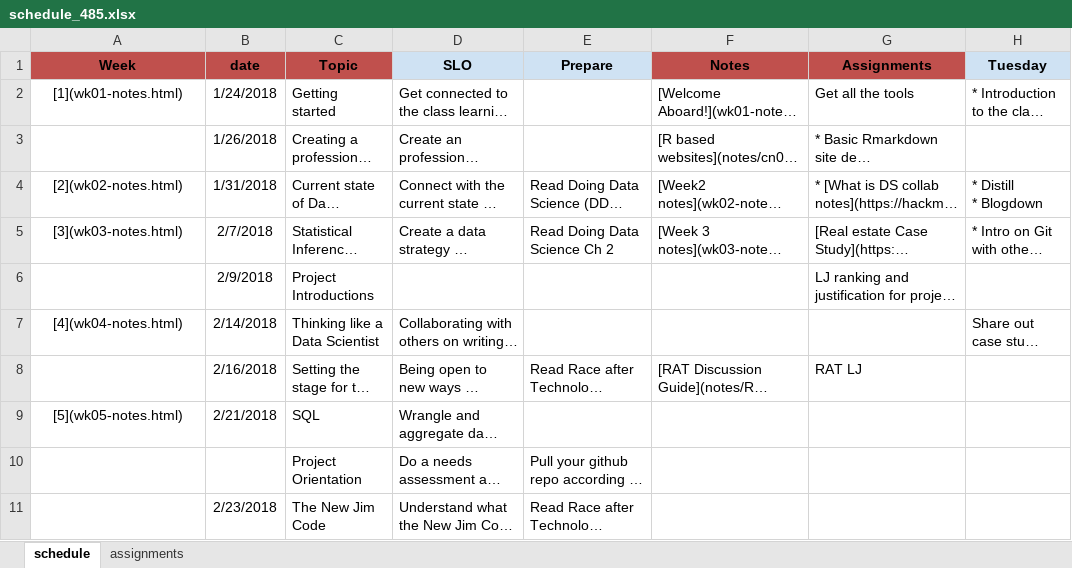
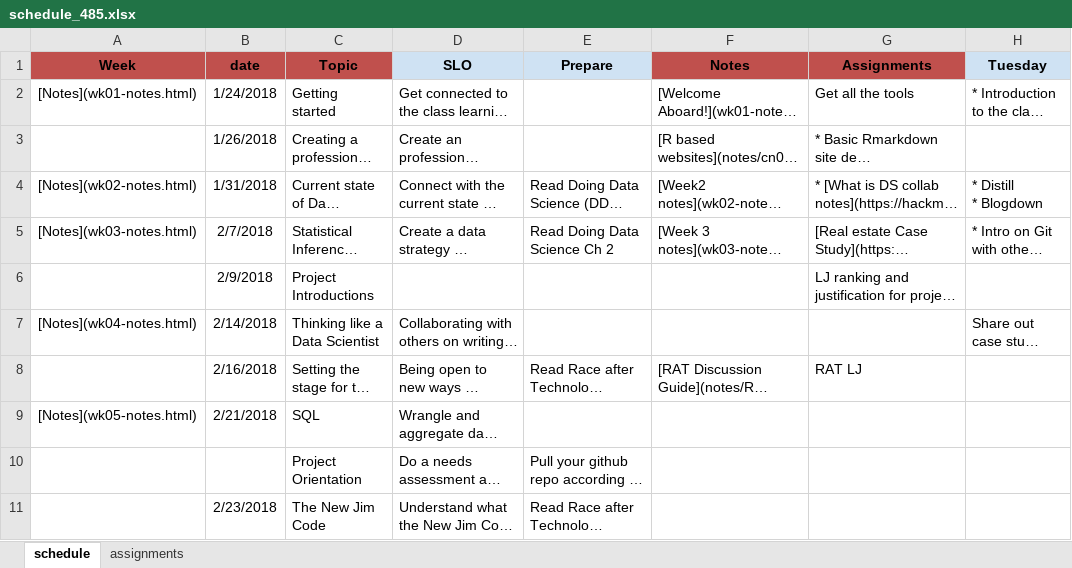
Before and after one commit to norcalbiostat/ADS, an Excel workbook: schedule_485.xlsx, sheet schedule, drawn as a sheet; only a part is shown; long unchanged cells end in …; values as stored, in another font and other column widths than the file's, no borders; the diff covers the shown part only; the diff names each change by its address in the sheet, - before the commit and + after, or states it on an @@ line.

Commit message:
prep week 6 and 7

```diff
--- a/schedule_485.xlsx (sheet schedule)
+++ b/schedule_485.xlsx (sheet schedule)
-A2 (Week): [1](wk01-notes.html)
+A2 (Week): [Notes](wk01-notes.html)
-A4 (Week): [2](wk02-notes.html)
+A4 (Week): [Notes](wk02-notes.html)
-A5 (Week): [3](wk03-notes.html)
+A5 (Week): [Notes](wk03-notes.html)
-A7 (Week): [4](wk04-notes.html)
+A7 (Week): [Notes](wk04-notes.html)
-A9 (Week): [5](wk05-notes.html)
+A9 (Week): [Notes](wk05-notes.html)
```
Also changed, not shown: 2 added rows, 1 removed row and 14 edited cells elsewhere in this sheet, sheet assignments, 5 other files.
